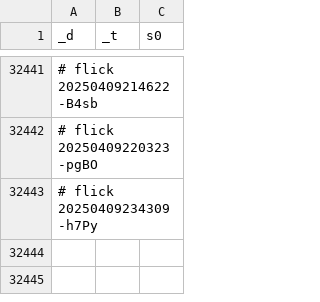
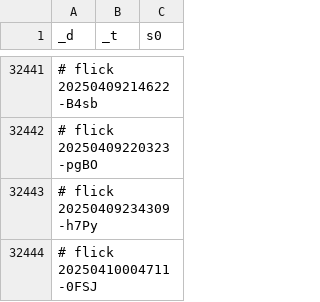
Before and after one commit to abikesa/false-font, a CSV file: kitabo/ensi/testbin/test3/assets/csv/don_esrd_s0_overall.csv, drawn as a sheet; only a part is shown, gaps mark what is left out.

Commit message:
kitabo/ensi/testbin/test3/assets/csv/don_esrd_s0_overall.csv

```diff
--- a/kitabo/ensi/testbin/test3/assets/csv/don_esrd_s0_overall.csv
+++ b/kitabo/ensi/testbin/test3/assets/csv/don_esrd_s0_overall.csv
@@ -32443 +32443,2 @@ _d,_t,s0
 # flick 20250409234309-h7Py
+# flick 20250410004711-0FSJ
```
